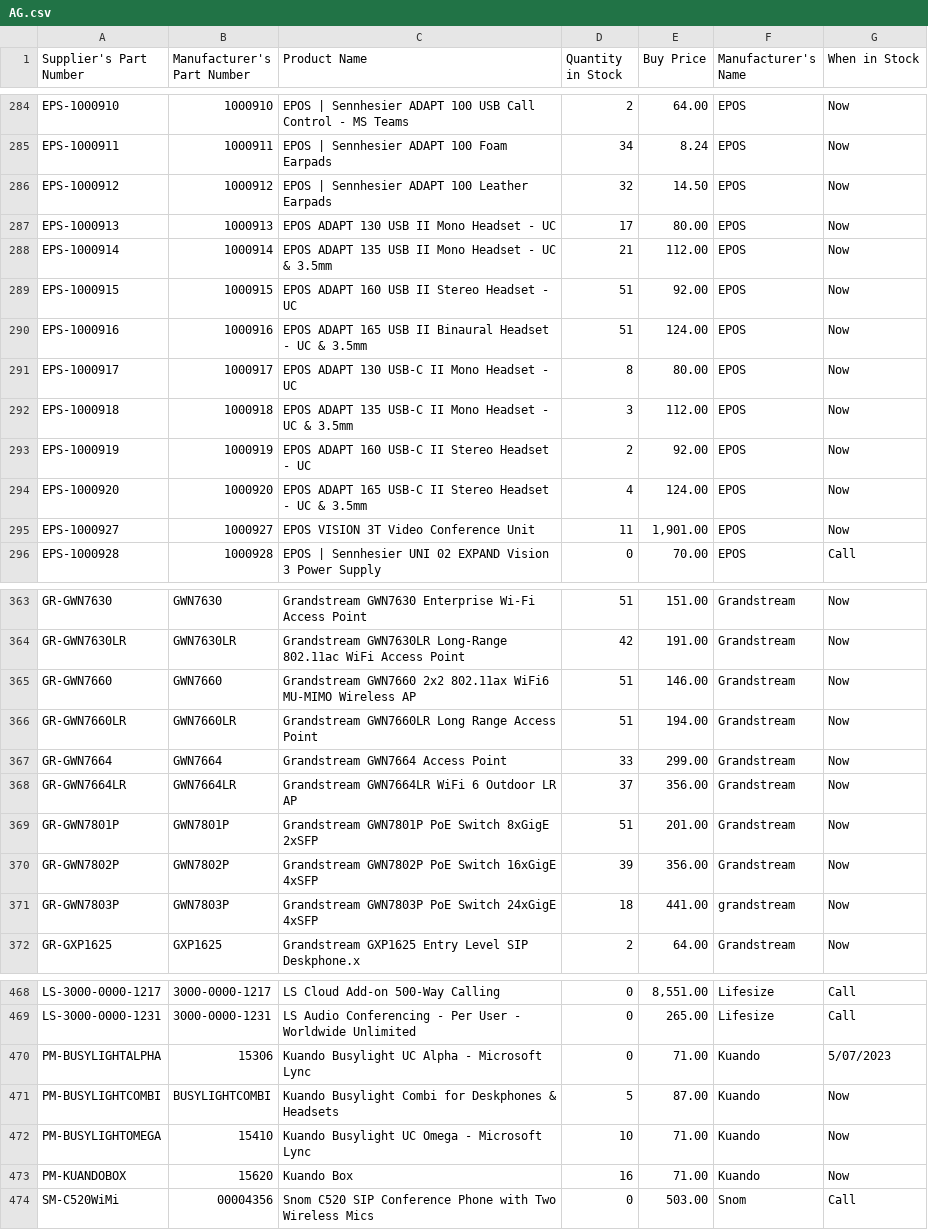
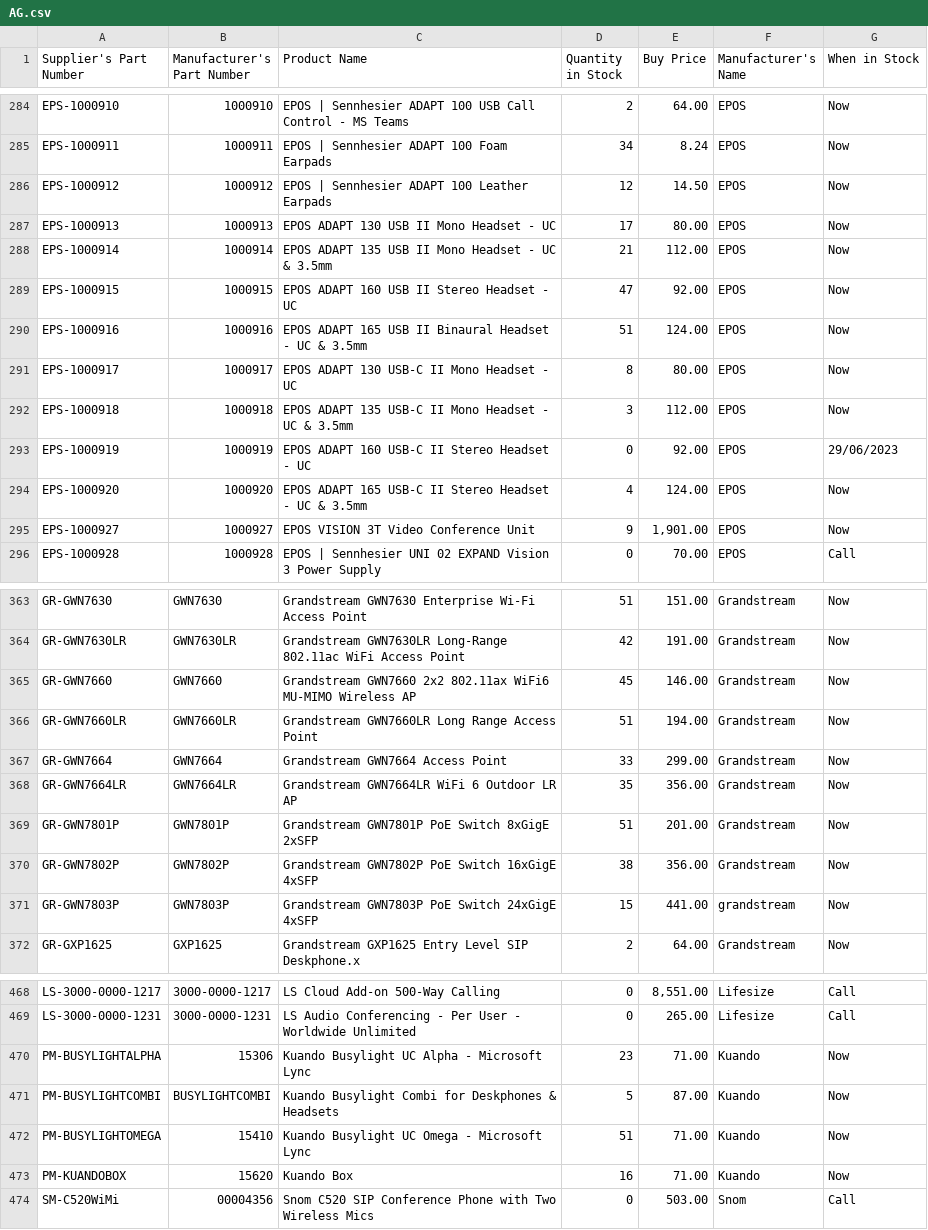
Before and after one commit to weberyuweili/cackle-catalogs, a CSV file: AG.csv, drawn as a sheet; only a part is shown, gaps mark what is left out; the diff covers the shown part only.

```diff
--- a/AG.csv
+++ b/AG.csv
@@ -285,6 +285,6 @@
 "EPS-1000911","1000911","EPOS | Sennhesier ADAPT 100 Foam Earpads",34,"8.24","EPOS","Now"
-"EPS-1000912","1000912","EPOS | Sennhesier ADAPT 100 Leather Earpads",32,"14.50","EPOS","Now"
+"EPS-1000912","1000912","EPOS | Sennhesier ADAPT 100 Leather Earpads",12,"14.50","EPOS","Now"
 "EPS-1000913","1000913","EPOS ADAPT 130 USB II Mono Headset - UC",17,"80.00","EPOS","Now"
 "EPS-1000914","1000914","EPOS ADAPT 135 USB II Mono Headset - UC & 3.5mm",21,"112.00","EPOS","Now"
-"EPS-1000915","1000915","EPOS ADAPT 160 USB II Stereo Headset - UC",51,"92.00","EPOS","Now"
+"EPS-1000915","1000915","EPOS ADAPT 160 USB II Stereo Headset - UC",47,"92.00","EPOS","Now"
 "EPS-1000916","1000916","EPOS ADAPT 165 USB II Binaural Headset - UC & 3.5mm",51,"124.00","EPOS","Now"
@@ -292,5 +292,5 @@
 "EPS-1000918","1000918","EPOS ADAPT 135 USB-C II Mono Headset - UC & 3.5mm",3,"112.00","EPOS","Now"
-"EPS-1000919","1000919","EPOS ADAPT 160 USB-C II Stereo Headset - UC",2,"92.00","EPOS","Now"
+"EPS-1000919","1000919","EPOS ADAPT 160 USB-C II Stereo Headset - UC",0,"92.00","EPOS","29/06/2023"
 "EPS-1000920","1000920","EPOS ADAPT 165 USB-C II Stereo Headset - UC & 3.5mm",4,"124.00","EPOS","Now"
-"EPS-1000927","1000927","EPOS VISION 3T Video Conference Unit",11,"1,901.00","EPOS","Now"
+"EPS-1000927","1000927","EPOS VISION 3T Video Conference Unit",9,"1,901.00","EPOS","Now"
 "EPS-1000928","1000928","EPOS | Sennhesier UNI 02 EXPAND Vision 3 Power Supply",0,"70.00","EPOS","Call"
@@ -364,9 +364,9 @@
 "GR-GWN7630LR","GWN7630LR","Grandstream GWN7630LR Long-Range 802.11ac WiFi Access Point",42,"191.00","Grandstream","Now"
-"GR-GWN7660","GWN7660","Grandstream GWN7660 2x2 802.11ax WiFi6 MU-MIMO Wireless AP",51,"146.00","Grandstream","Now"
+"GR-GWN7660","GWN7660","Grandstream GWN7660 2x2 802.11ax WiFi6 MU-MIMO Wireless AP",45,"146.00","Grandstream","Now"
 "GR-GWN7660LR","GWN7660LR","Grandstream GWN7660LR Long Range Access Point",51,"194.00","Grandstream","Now"
 "GR-GWN7664","GWN7664","Grandstream GWN7664 Access Point",33,"299.00","Grandstream","Now"
-"GR-GWN7664LR","GWN7664LR","Grandstream GWN7664LR WiFi 6 Outdoor LR AP",37,"356.00","Grandstream","Now"
+"GR-GWN7664LR","GWN7664LR","Grandstream GWN7664LR WiFi 6 Outdoor LR AP",35,"356.00","Grandstream","Now"
 "GR-GWN7801P","GWN7801P","Grandstream GWN7801P PoE Switch 8xGigE 2xSFP",51,"201.00","Grandstream","Now"
-"GR-GWN7802P","GWN7802P","Grandstream GWN7802P PoE Switch 16xGigE 4xSFP",39,"356.00","Grandstream","Now"
-"GR-GWN7803P","GWN7803P","Grandstream GWN7803P PoE Switch 24xGigE 4xSFP",18,"441.00","grandstream","Now"
+"GR-GWN7802P","GWN7802P","Grandstream GWN7802P PoE Switch 16xGigE 4xSFP",38,"356.00","Grandstream","Now"
+"GR-GWN7803P","GWN7803P","Grandstream GWN7803P PoE Switch 24xGigE 4xSFP",15,"441.00","grandstream","Now"
 "GR-GXP1625","GXP1625","Grandstream GXP1625 Entry Level SIP Deskphone.x",2,"64.00","Grandstream","Now"
@@ -469,5 +469,5 @@
 "LS-3000-0000-1231","3000-0000-1231","LS Audio Conferencing - Per User - Worldwide Unlimited",0,"265.00","Lifesize","Call"
-"PM-BUSYLIGHTALPHA","15306","Kuando Busylight UC Alpha - Microsoft Lync",0,"71.00","Kuando","5/07/2023"
+"PM-BUSYLIGHTALPHA","15306","Kuando Busylight UC Alpha - Microsoft Lync",23,"71.00","Kuando","Now"
 "PM-BUSYLIGHTCOMBI","BUSYLIGHTCOMBI","Kuando Busylight Combi for Deskphones & Headsets",5,"87.00","Kuando","Now"
-"PM-BUSYLIGHTOMEGA","15410","Kuando Busylight UC Omega - Microsoft Lync",10,"71.00","Kuando","Now"
+"PM-BUSYLIGHTOMEGA","15410","Kuando Busylight UC Omega - Microsoft Lync",51,"71.00","Kuando","Now"
 "PM-KUANDOBOX","15620","Kuando Box",16,"71.00","Kuando","Now"
```
Also changed, not shown: 11 edited cells elsewhere in this file, ENT.csv, SNNT.csv, 3 other files.
